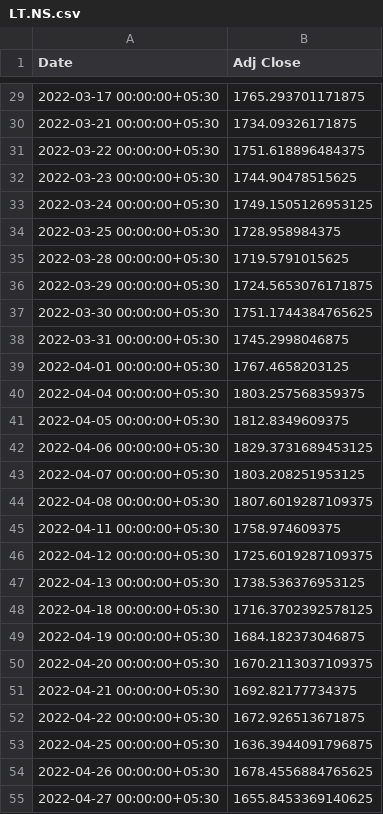
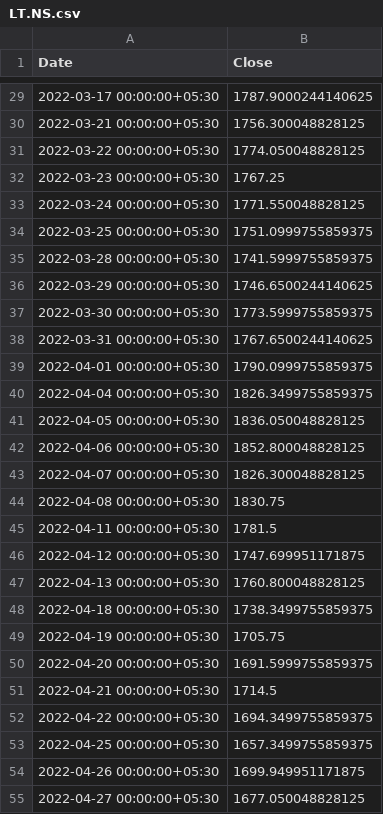
Before and after one commit to coderkol95/MLOps_stock_prediction, a CSV file: data/LT.NS.csv, drawn as a sheet; only a part is shown, gaps mark what is left out; the diff covers the shown part only.

```diff
--- a/data/LT.NS.csv
+++ b/data/LT.NS.csv
@@ -1 +1 @@
-Date,Adj Close
+Date,Close
@@ -29,27 +29,27 @@ Date,Adj Close
-2022-03-17 00:00:00+05:30,1765.293701171875
-2022-03-21 00:00:00+05:30,1734.09326171875
-2022-03-22 00:00:00+05:30,1751.618896484375
-2022-03-23 00:00:00+05:30,1744.90478515625
-2022-03-24 00:00:00+05:30,1749.1505126953125
-2022-03-25 00:00:00+05:30,1728.958984375
-2022-03-28 00:00:00+05:30,1719.5791015625
-2022-03-29 00:00:00+05:30,1724.5653076171875
-2022-03-30 00:00:00+05:30,1751.1744384765625
-2022-03-31 00:00:00+05:30,1745.2998046875
-2022-04-01 00:00:00+05:30,1767.4658203125
-2022-04-04 00:00:00+05:30,1803.257568359375
-2022-04-05 00:00:00+05:30,1812.8349609375
-2022-04-06 00:00:00+05:30,1829.3731689453125
-2022-04-07 00:00:00+05:30,1803.208251953125
-2022-04-08 00:00:00+05:30,1807.6019287109375
-2022-04-11 00:00:00+05:30,1758.974609375
-2022-04-12 00:00:00+05:30,1725.6019287109375
-2022-04-13 00:00:00+05:30,1738.536376953125
-2022-04-18 00:00:00+05:30,1716.3702392578125
-2022-04-19 00:00:00+05:30,1684.182373046875
-2022-04-20 00:00:00+05:30,1670.2113037109375
-2022-04-21 00:00:00+05:30,1692.82177734375
-2022-04-22 00:00:00+05:30,1672.926513671875
-2022-04-25 00:00:00+05:30,1636.3944091796875
-2022-04-26 00:00:00+05:30,1678.4556884765625
-2022-04-27 00:00:00+05:30,1655.8453369140625
+2022-03-17 00:00:00+05:30,1787.9000244140625
+2022-03-21 00:00:00+05:30,1756.300048828125
+2022-03-22 00:00:00+05:30,1774.050048828125
+2022-03-23 00:00:00+05:30,1767.25
+2022-03-24 00:00:00+05:30,1771.550048828125
+2022-03-25 00:00:00+05:30,1751.0999755859375
+2022-03-28 00:00:00+05:30,1741.5999755859375
+2022-03-29 00:00:00+05:30,1746.6500244140625
+2022-03-30 00:00:00+05:30,1773.5999755859375
+2022-03-31 00:00:00+05:30,1767.6500244140625
+2022-04-01 00:00:00+05:30,1790.0999755859375
+2022-04-04 00:00:00+05:30,1826.3499755859375
+2022-04-05 00:00:00+05:30,1836.050048828125
+2022-04-06 00:00:00+05:30,1852.800048828125
+2022-04-07 00:00:00+05:30,1826.300048828125
+2022-04-08 00:00:00+05:30,1830.75
+2022-04-11 00:00:00+05:30,1781.5
+2022-04-12 00:00:00+05:30,1747.699951171875
+2022-04-13 00:00:00+05:30,1760.800048828125
+2022-04-18 00:00:00+05:30,1738.3499755859375
+2022-04-19 00:00:00+05:30,1705.75
+2022-04-20 00:00:00+05:30,1691.5999755859375
+2022-04-21 00:00:00+05:30,1714.5
+2022-04-22 00:00:00+05:30,1694.3499755859375
+2022-04-25 00:00:00+05:30,1657.3499755859375
+2022-04-26 00:00:00+05:30,1699.949951171875
+2022-04-27 00:00:00+05:30,1677.050048828125
```
Also changed, not shown: 1 removed row and 86 edited cells elsewhere in this file, 1 other file.
